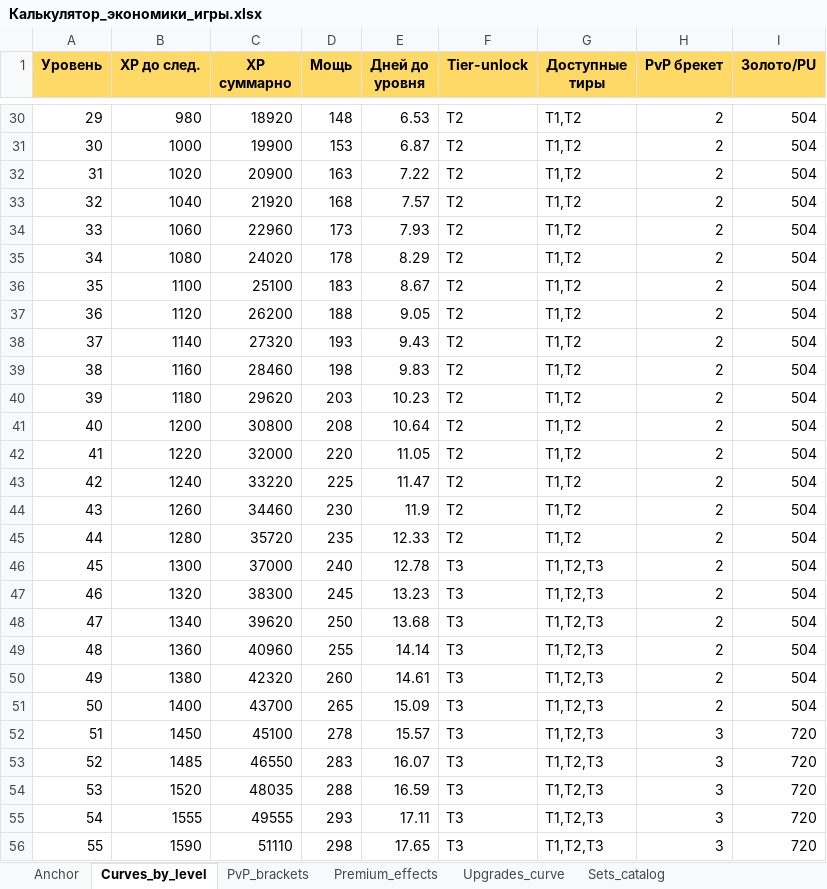
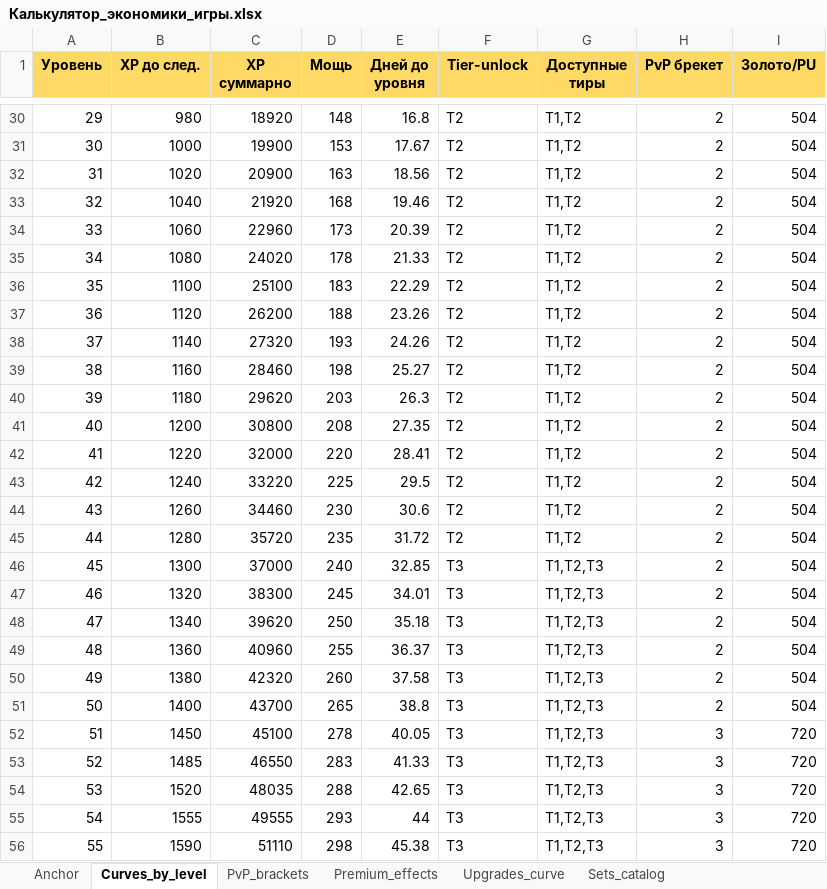
Before and after one commit to chid12345/duel-arena-server, an Excel workbook: Калькулятор_экономики_игры.xlsx, sheet Curves_by_level, drawn as a sheet; only a part is shown, gaps mark what is left out; values as stored, in another font and other column widths than the file's, no borders; the diff covers the shown part only; the diff names each change by its address in the sheet, - before the commit and + after, or states it on an @@ line.

```diff
--- a/Калькулятор_экономики_игры.xlsx (sheet Curves_by_level)
+++ b/Калькулятор_экономики_игры.xlsx (sheet Curves_by_level)
-E30 (Дней до уровня): 6.53
+E30 (Дней до уровня): 16.8
-E31 (Дней до уровня): 6.87
+E31 (Дней до уровня): 17.67
-E32 (Дней до уровня): 7.22
+E32 (Дней до уровня): 18.56
-E33 (Дней до уровня): 7.57
+E33 (Дней до уровня): 19.46
-E34 (Дней до уровня): 7.93
+E34 (Дней до уровня): 20.39
-E35 (Дней до уровня): 8.29
+E35 (Дней до уровня): 21.33
-E36 (Дней до уровня): 8.67
+E36 (Дней до уровня): 22.29
-E37 (Дней до уровня): 9.05
+E37 (Дней до уровня): 23.26
-E38 (Дней до уровня): 9.43
+E38 (Дней до уровня): 24.26
-E39 (Дней до уровня): 9.83
+E39 (Дней до уровня): 25.27
-E40 (Дней до уровня): 10.23
+E40 (Дней до уровня): 26.3
-E41 (Дней до уровня): 10.64
+E41 (Дней до уровня): 27.35
-E42 (Дней до уровня): 11.05
+E42 (Дней до уровня): 28.41
-E43 (Дней до уровня): 11.47
+E43 (Дней до уровня): 29.5
-E44 (Дней до уровня): 11.9
+E44 (Дней до уровня): 30.6
-E45 (Дней до уровня): 12.33
+E45 (Дней до уровня): 31.72
-E46 (Дней до уровня): 12.78
+E46 (Дней до уровня): 32.85
-E47 (Дней до уровня): 13.23
+E47 (Дней до уровня): 34.01
-E48 (Дней до уровня): 13.68
+E48 (Дней до уровня): 35.18
-E49 (Дней до уровня): 14.14
+E49 (Дней до уровня): 36.37
-E50 (Дней до уровня): 14.61
+E50 (Дней до уровня): 37.58
-E51 (Дней до уровня): 15.09
+E51 (Дней до уровня): 38.8
-E52 (Дней до уровня): 15.57
+E52 (Дней до уровня): 40.05
-E53 (Дней до уровня): 16.07
+E53 (Дней до уровня): 41.33
-E54 (Дней до уровня): 16.59
+E54 (Дней до уровня): 42.65
-E55 (Дней до уровня): 17.11
+E55 (Дней до уровня): 44
-E56 (Дней до уровня): 17.65
+E56 (Дней до уровня): 45.38
```
Also changed, not shown: 52 edited cells elsewhere in this sheet, sheet Anchor, 4 other files.
